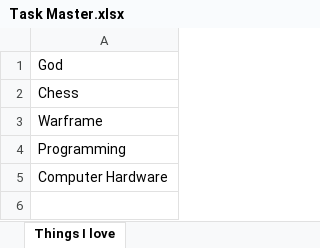
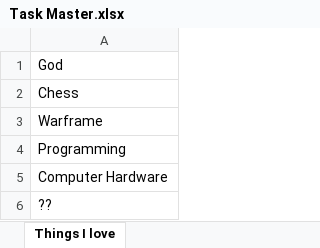
Before and after one commit to f1n41nyte/schedule, an Excel workbook: Task Master.xlsx, sheet Things I love, drawn as a sheet; values as stored, in another font and other column widths than the file's, no borders; the diff names each change by its address in the sheet, - before the commit and + after, or states it on an @@ line.

Commit message:
Initilized

```diff
--- a/Task Master.xlsx (sheet Things I love)
+++ b/Task Master.xlsx (sheet Things I love)
+row 6: ??
```
